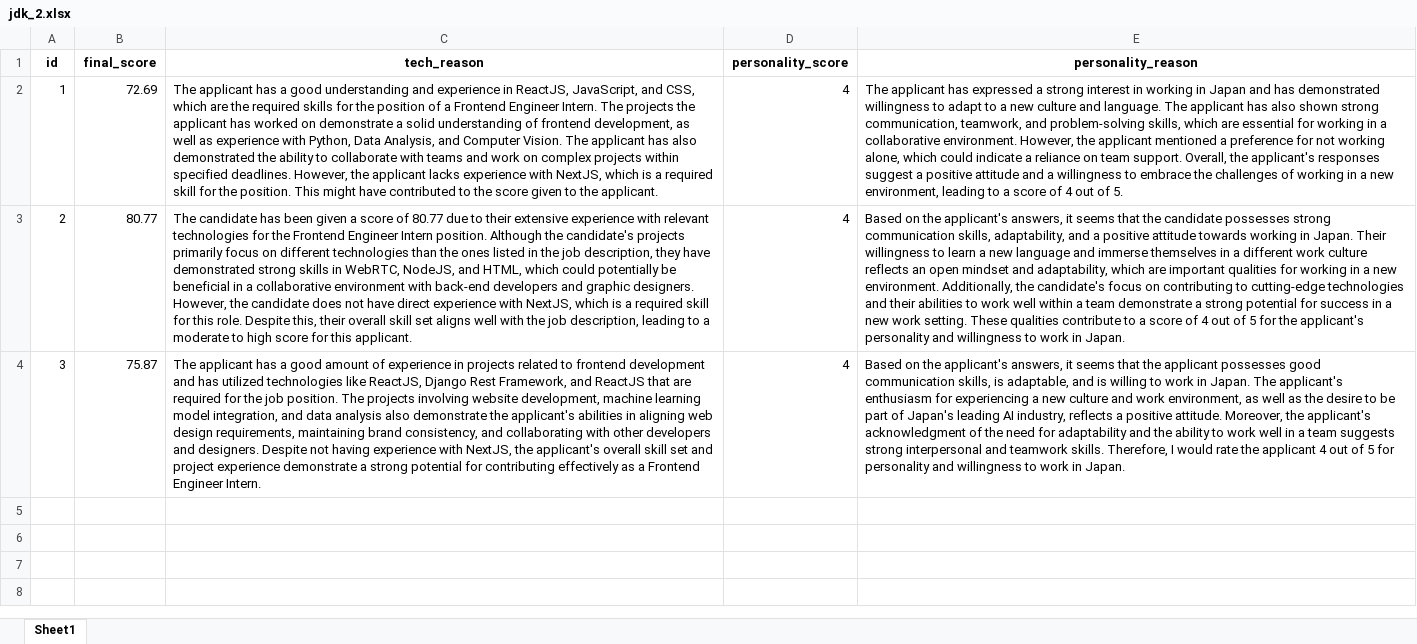
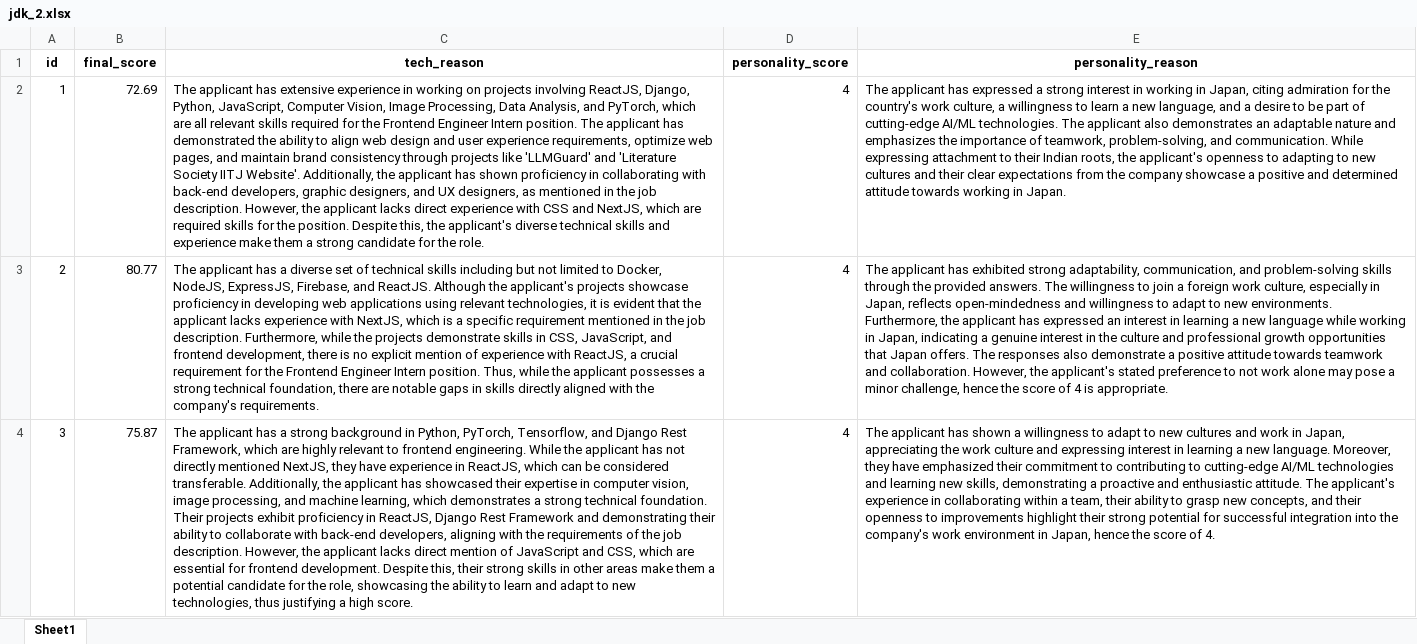
Before and after one commit to Shubh-Goyal-07/resume_matching, an Excel workbook: main/results/jdk_2.xlsx, sheet Sheet1, drawn as a sheet; values as stored, in another font and other column widths than the file's, no borders; the diff names each change by its address in the sheet, - before the commit and + after, or states it on an @@ line.

Commit message:
updates prompts and results

```diff
--- a/main/results/jdk_2.xlsx (sheet Sheet1)
+++ b/main/results/jdk_2.xlsx (sheet Sheet1)
-C2 (tech_reason): …applicant has a good understanding and experience in ReactJS, JavaScript, and CSS, which are the required skills for the position of a Frontend Engineer Intern. The projects the applicant has worked on demonstrate a solid understanding of frontend development, as well as experience with Python, Data Analysis, and Computer Vision. The applicant has also demonstrated the ability to collaborate with teams and work on complex projects within specified deadlines. However, the applicant lacks experience with NextJS, which is a required skill for the position. This might have contributed to the score given to the applicant.
+C2 (tech_reason): …applicant has extensive experience in working on projects involving ReactJS, Django, Python, JavaScript, Computer Vision, Image Processing, Data Analysis, and PyTorch, which are all relevant skills required for the Frontend Engineer Intern position. The applicant has demonstrated the ability to align web design and user experience requirements, optimize web pages, and maintain brand consistency through projects like 'LLMGuard' and 'Literature Society IITJ Website'. Additionally, the applicant has shown proficiency in collaborating with back-end developers, graphic designers, and UX designers, as mentioned in the job description. However, the applicant lacks direct experience with CSS and NextJS, which are required skills for the position. Despite this, the applicant's diverse technical skills and experience make them a strong candidate for the role.
-E2 (personality_reason): …working in Japan and has demonstrated willingness to adapt to a new culture and language. The applicant has also shown strong communication, teamwork, and problem-solving skills, which are essential for working in a collaborative environment. However, the applicant mentioned a preference for not working alone, which could indicate a reliance on team support. Overall, the applicant's responses suggest a positive attitude and a willingness to embrace the challenges of working in a new environment, leading to a score of 4 out of 5.
+E2 (personality_reason): …working in Japan, citing admiration for the country's work culture, a willingness to learn a new language, and a desire to be part of cutting-edge AI/ML technologies. The applicant also demonstrates an adaptable nature and emphasizes the importance of teamwork, problem-solving, and communication. While expressing attachment to their Indian roots, the applicant's openness to adapting to new cultures and their clear expectations from the company showcase a positive and determined attitude towards working in Japan.
-C3 (tech_reason): The candidate has been given a score of 80.77 due to their extensive experience with relevant technologies for the Frontend Engineer Intern position. Although the candidate's projects primarily focus on different technologies than the ones listed in the job description, they have demonstrated strong skills in WebRTC, NodeJS, and HTML, which could potentially be beneficial in a collaborative environment with back-end developers and graphic designers. However, the candidate does not have direct experience with NextJS, which is a required skill for this role. Despite this, their overall skill set aligns well with the job description, leading to a moderate to high score for this applicant.
+C3 (tech_reason): The applicant has a diverse set of technical skills including but not limited to Docker, NodeJS, ExpressJS, Firebase, and ReactJS. Although the applicant's projects showcase proficiency in developing web applications using relevant technologies, it is evident that the applicant lacks experience with NextJS, which is a specific requirement mentioned in the job description. Furthermore, while the projects demonstrate skills in CSS, JavaScript, and frontend development, there is no explicit mention of experience with ReactJS, a crucial requirement for the Frontend Engineer Intern position. Thus, while the applicant possesses a strong technical foundation, there are notable gaps in skills directly aligned with the company's requirements.
-E3 (personality_reason): Based on the applicant's answers, it seems that the candidate possesses strong communication skills, adaptability, and a positive attitude towards working in Japan. Their willingness to learn a new language and immerse themselves in a different work culture reflects an open mindset and adaptability, which are important qualities for working in a new environment. Additionally, the candidate's focus on contributing to cutting-edge technologies and their abilities to work well within a team demonstrate a strong potential for success in a new work setting. These qualities contribute to a score of 4 out of 5 for the applicant's personality and willingness to work in Japan.
+E3 (personality_reason): The applicant has exhibited strong adaptability, communication, and problem-solving skills through the provided answers. The willingness to join a foreign work culture, especially in Japan, reflects open-mindedness and willingness to adapt to new environments. Furthermore, the applicant has expressed an interest in learning a new language while working in Japan, indicating a genuine interest in the culture and professional growth opportunities that Japan offers. The responses also demonstrate a positive attitude towards teamwork and collaboration. However, the applicant's stated preference to not work alone may pose a minor challenge, hence the score of 4 is appropriate.
-C4 (tech_reason): …has a good amount of experience in projects related to frontend development and has utilized technologies like ReactJS, Django Rest Framework, and ReactJS that are required for the job position. The projects involving website development, machine learning model integration, and data analysis also demonstrate the applicant's abilities in aligning web design requirements, maintaining brand consistency, and collaborating with other developers and designers. Despite not having experience with NextJS, the applicant's overall skill set and project experience demonstrate a strong potential for contributing effectively as a Frontend Engineer Intern.
+C4 (tech_reason): …has a strong background in Python, PyTorch, Tensorflow, and Django Rest Framework, which are highly relevant to frontend engineering. While the applicant has not directly mentioned NextJS, they have experience in ReactJS, which can be considered transferable. Additionally, the applicant has showcased their expertise in computer vision, image processing, and machine learning, which demonstrates a strong technical foundation. Their projects exhibit proficiency in ReactJS, Django Rest Framework and demonstrating their ability to collaborate with back-end developers, aligning with the requirements of the job description. However, the applicant lacks direct mention of JavaScript and CSS, which are essential for frontend development. Despite this, their strong skills in other areas make them a potential candidate for the role, showcasing the ability to learn and adapt to new technologies, thus justifying a high score.
-E4 (personality_reason): Based on the applicant's answers, it seems that the applicant possesses good communication skills, is adaptable, and is willing to work in Japan. The applicant's enthusiasm for experiencing a new culture and work environment, as well as the desire to be part of Japan's leading AI industry, reflects a positive attitude. Moreover, the applicant's acknowledgment of the need for adaptability and the ability to work well in a team suggests strong interpersonal and teamwork skills. Therefore, I would rate the applicant 4 out of 5 for personality and willingness to work in Japan.
+E4 (personality_reason): The applicant has shown a willingness to adapt to new cultures and work in Japan, appreciating the work culture and expressing interest in learning a new language. Moreover, they have emphasized their commitment to contributing to cutting-edge AI/ML technologies and learning new skills, demonstrating a proactive and enthusiastic attitude. The applicant's experience in collaborating within a team, their ability to grasp new concepts, and their openness to improvements highlight their strong potential for successful integration into the company's work environment in Japan, hence the score of 4.
```
Also changed, not shown: main/results/1.xlsx, main/results/2.xlsx, 4 other files.
